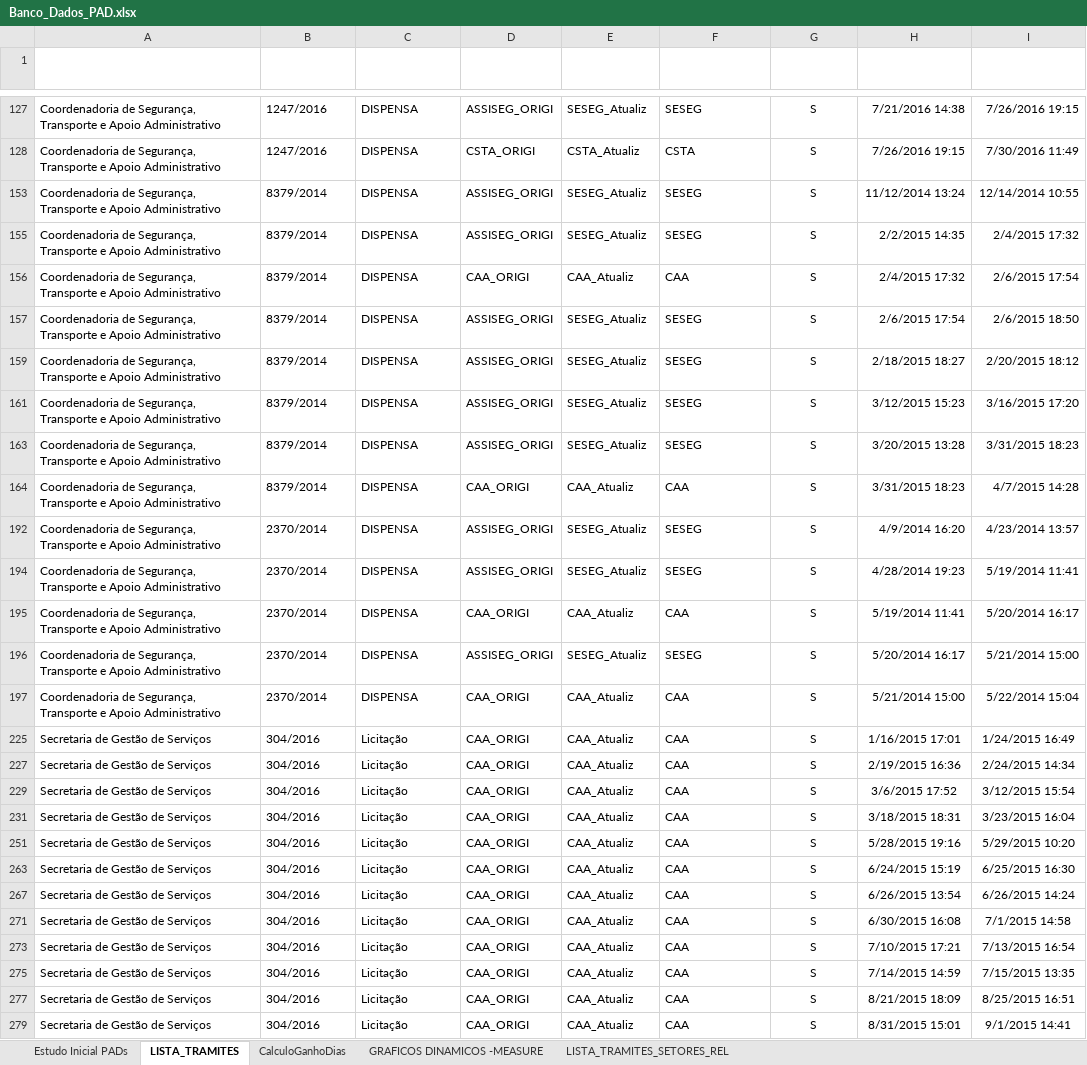
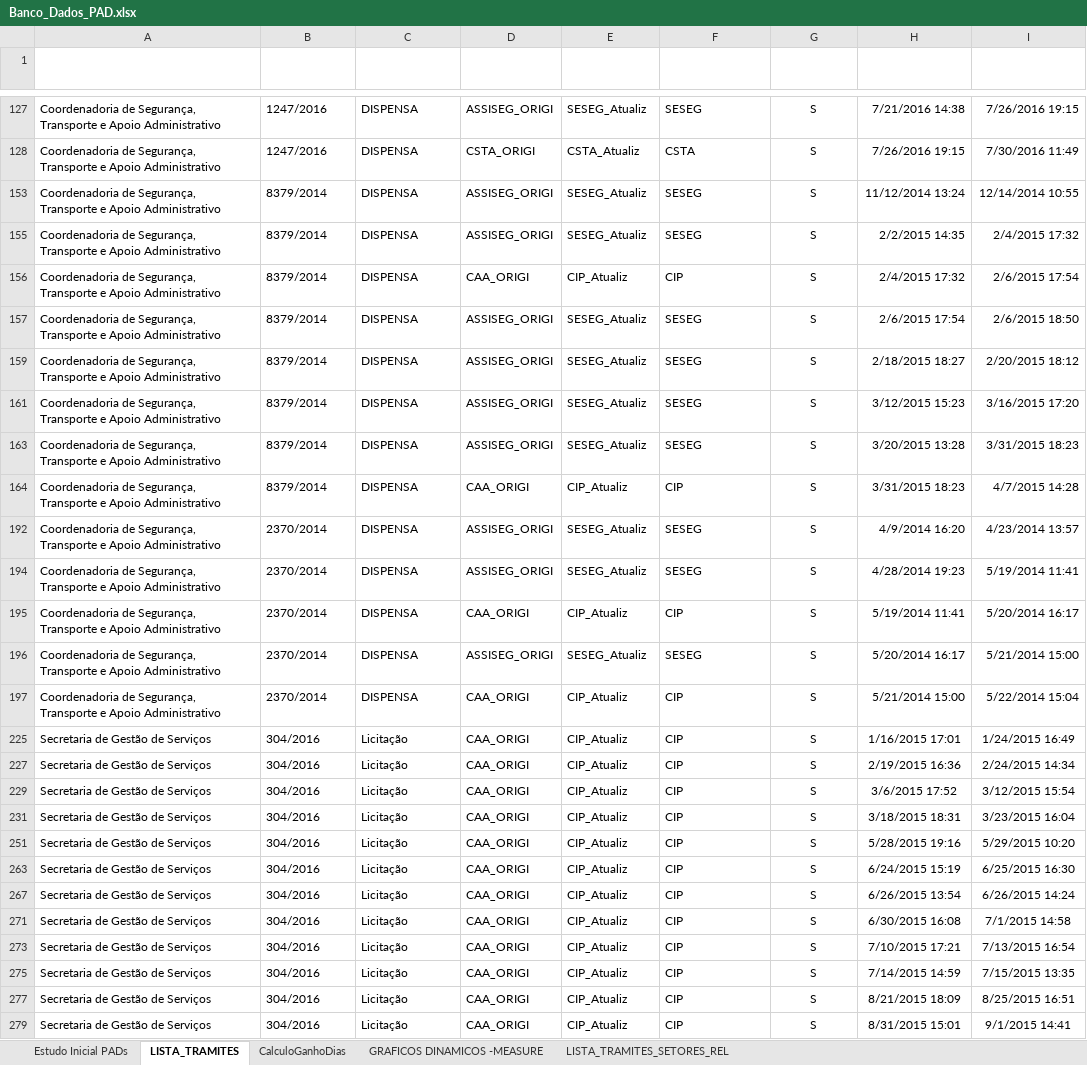
Before and after one commit to ruhansanabria/Puc_Lean2016, an Excel workbook: Banco de Dados de PADS/Banco_Dados_PAD.xlsx, sheet LISTA_TRAMITES, drawn as a sheet; only a part is shown, gaps mark what is left out; values as stored, in another font and other column widths than the file's, no borders; charts and pictures and table styles not drawn; the diff covers the shown part only; the diff names each change by its address in the sheet, - before the commit and + after, or states it on an @@ line.

Commit message:
Silglas atualizadas novamente

```diff
--- a/Banco de Dados de PADS/Banco_Dados_PAD.xlsx (sheet LISTA_TRAMITES)
+++ b/Banco de Dados de PADS/Banco_Dados_PAD.xlsx (sheet LISTA_TRAMITES)
-E156 (Tramite Original): CAA_Atualiz
+E156 (Tramite Original): CIP_Atualiz
-F156 (TRAMITE_SETOR): CAA
+F156 (TRAMITE_SETOR): CIP
-E164 (Tramite Original): CAA_Atualiz
+E164 (Tramite Original): CIP_Atualiz
-F164 (TRAMITE_SETOR): CAA
+F164 (TRAMITE_SETOR): CIP
-E195 (Tramite Original): CAA_Atualiz
+E195 (Tramite Original): CIP_Atualiz
-F195 (TRAMITE_SETOR): CAA
+F195 (TRAMITE_SETOR): CIP
-E197 (Tramite Original): CAA_Atualiz
+E197 (Tramite Original): CIP_Atualiz
-F197 (TRAMITE_SETOR): CAA
+F197 (TRAMITE_SETOR): CIP
-E225 (Tramite Original): CAA_Atualiz
+E225 (Tramite Original): CIP_Atualiz
-F225 (TRAMITE_SETOR): CAA
+F225 (TRAMITE_SETOR): CIP
-E227 (Tramite Original): CAA_Atualiz
+E227 (Tramite Original): CIP_Atualiz
-F227 (TRAMITE_SETOR): CAA
+F227 (TRAMITE_SETOR): CIP
-E229 (Tramite Original): CAA_Atualiz
+E229 (Tramite Original): CIP_Atualiz
-F229 (TRAMITE_SETOR): CAA
+F229 (TRAMITE_SETOR): CIP
-E231 (Tramite Original): CAA_Atualiz
+E231 (Tramite Original): CIP_Atualiz
-F231 (TRAMITE_SETOR): CAA
+F231 (TRAMITE_SETOR): CIP
-E251 (Tramite Original): CAA_Atualiz
+E251 (Tramite Original): CIP_Atualiz
-F251 (TRAMITE_SETOR): CAA
+F251 (TRAMITE_SETOR): CIP
-E263 (Tramite Original): CAA_Atualiz
+E263 (Tramite Original): CIP_Atualiz
-F263 (TRAMITE_SETOR): CAA
+F263 (TRAMITE_SETOR): CIP
-E267 (Tramite Original): CAA_Atualiz
+E267 (Tramite Original): CIP_Atualiz
-F267 (TRAMITE_SETOR): CAA
+F267 (TRAMITE_SETOR): CIP
-E271 (Tramite Original): CAA_Atualiz
+E271 (Tramite Original): CIP_Atualiz
-F271 (TRAMITE_SETOR): CAA
+F271 (TRAMITE_SETOR): CIP
-E273 (Tramite Original): CAA_Atualiz
+E273 (Tramite Original): CIP_Atualiz
-F273 (TRAMITE_SETOR): CAA
+F273 (TRAMITE_SETOR): CIP
-E275 (Tramite Original): CAA_Atualiz
+E275 (Tramite Original): CIP_Atualiz
-F275 (TRAMITE_SETOR): CAA
+F275 (TRAMITE_SETOR): CIP
-E277 (Tramite Original): CAA_Atualiz
+E277 (Tramite Original): CIP_Atualiz
-F277 (TRAMITE_SETOR): CAA
+F277 (TRAMITE_SETOR): CIP
-E279 (Tramite Original): CAA_Atualiz
+E279 (Tramite Original): CIP_Atualiz
-F279 (TRAMITE_SETOR): CAA
+F279 (TRAMITE_SETOR): CIP
```
Also changed, not shown: 292 edited cells elsewhere in this sheet, sheet GRAFICOS DINAMICOS -MEASURE, sheet CalculoGanhoDias, formulas that keep their value, charts or pictures.
